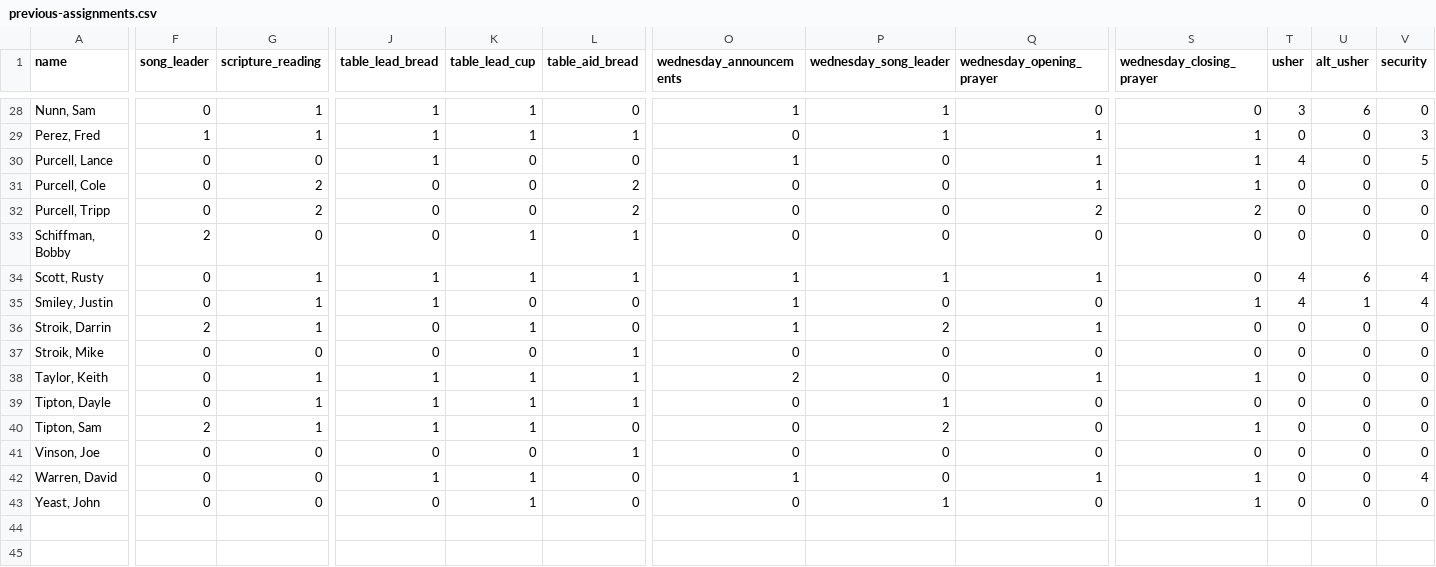
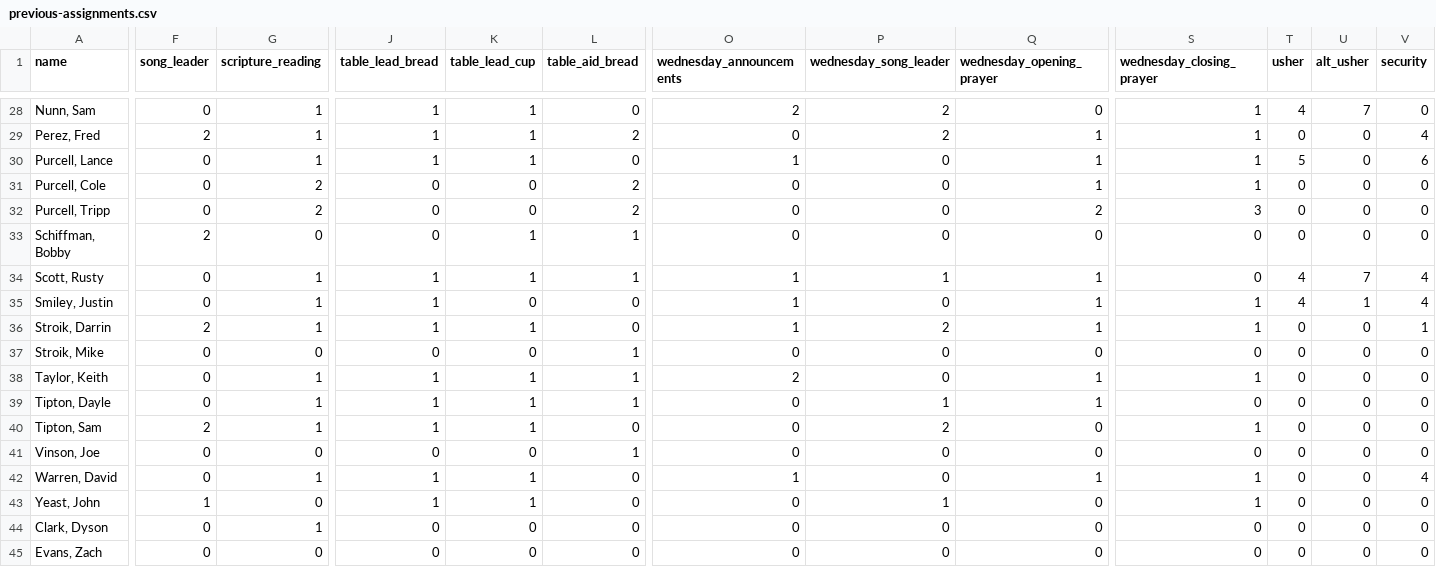
Before and after one commit to samtipton/congregation-roster, a CSV file: data/previous-assignments.csv, drawn as a sheet; only a part is shown, gaps mark what is left out; rows hold the shown columns only; the diff covers the shown part only; the diff names each change by its address in the sheet, - before the commit and + after, or states it on an @@ line.

```diff
--- a/data/previous-assignments.csv
+++ b/data/previous-assignments.csv
-O28 (wednesday_announcements): 1
+O28 (wednesday_announcements): 2
-P28:P29 (wednesday_song_leader): 1
+P28:P29 (wednesday_song_leader): 2
-S28 (wednesday_closing_prayer): 0
+S28 (wednesday_closing_prayer): 1
-T28 (usher): 3
+T28 (usher): 4
-U28 (alt_usher): 6
+U28 (alt_usher): 7
-F29 (song_leader): 1
+F29 (song_leader): 2
-L29 (table_aid_bread): 1
+L29 (table_aid_bread): 2
-V29 (security): 3
+V29 (security): 4
-G30 (scripture_reading): 0
+G30 (scripture_reading): 1
-K30 (table_lead_cup): 0
+K30 (table_lead_cup): 1
-T30 (usher): 4
+T30 (usher): 5
-V30 (security): 5
+V30 (security): 6
-S32 (wednesday_closing_prayer): 2
+S32 (wednesday_closing_prayer): 3
-U34 (alt_usher): 6
+U34 (alt_usher): 7
-Q35 (wednesday_opening_prayer): 0
+Q35 (wednesday_opening_prayer): 1
-J36 (table_lead_bread): 0
+J36 (table_lead_bread): 1
-S36 (wednesday_closing_prayer): 0
+S36 (wednesday_closing_prayer): 1
-V36 (security): 0
+V36 (security): 1
-Q39 (wednesday_opening_prayer): 0
+Q39 (wednesday_opening_prayer): 1
-G42 (scripture_reading): 0
+G42 (scripture_reading): 1
-F43 (song_leader): 0
+F43 (song_leader): 1
-J43 (table_lead_bread): 0
+J43 (table_lead_bread): 1
+row 44: Clark, Dyson | 0 | 1 | 0 | 0 | 0 | 0 | 0 | 0 | 0 | 0 | 0 | 0
+row 45: Evans, Zach | 0 | 0 | 0 | 0 | 0 | 0 | 0 | 0 | 0 | 0 | 0 | 0
```
Also changed, not shown: 68 edited cells elsewhere in this file, data/rounds.csv.
